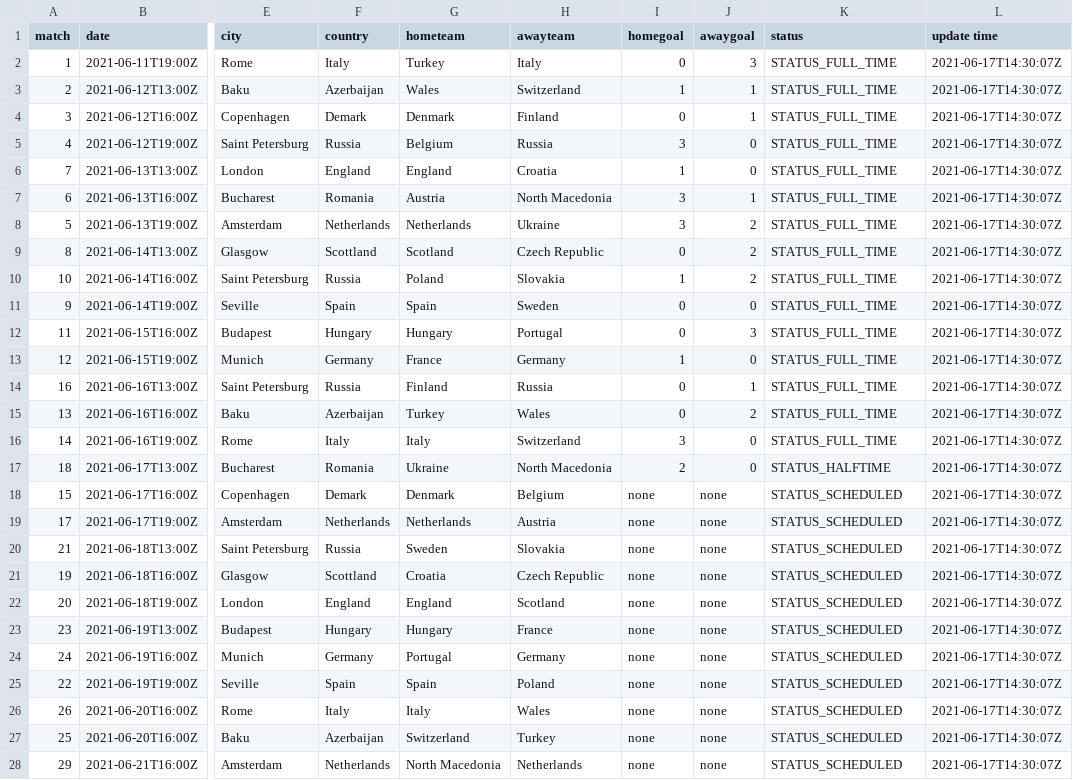
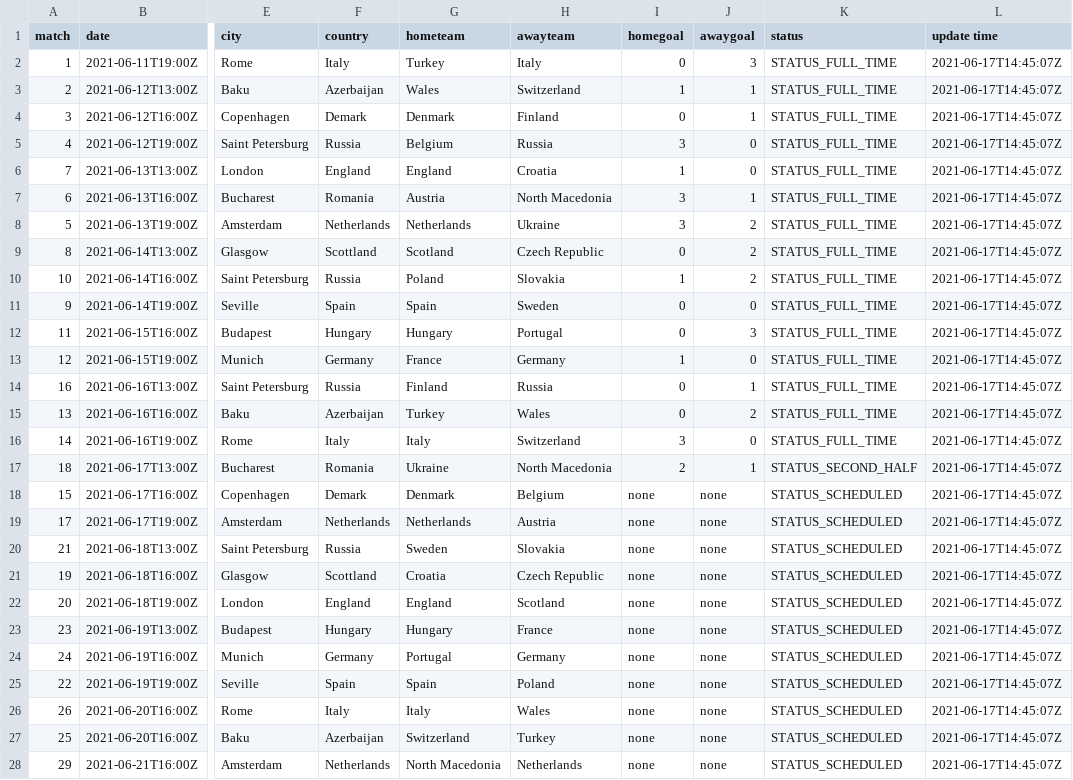
Before and after one commit to excel4soccer/euro2020, a CSV file: euro2020_fixture.csv, drawn as a sheet; only a part is shown, gaps mark what is left out; the diff covers the shown part only; the diff names each change by its address in the sheet, - before the commit and + after, or states it on an @@ line.

Commit message:
commit 2021-06-17T14:45:21Z

```diff
--- a/euro2020_fixture.csv
+++ b/euro2020_fixture.csv
-L2:L28 (update time): 2021-06-17T14:30:07Z
+L2:L28 (update time): 2021-06-17T14:45:07Z
-J17 (awaygoal): 0
+J17 (awaygoal): 1
-K17 (status): STATUS_HALFTIME
+K17 (status): STATUS_SECOND_HALF
```
Also changed, not shown: 24 edited cells elsewhere in this file.
